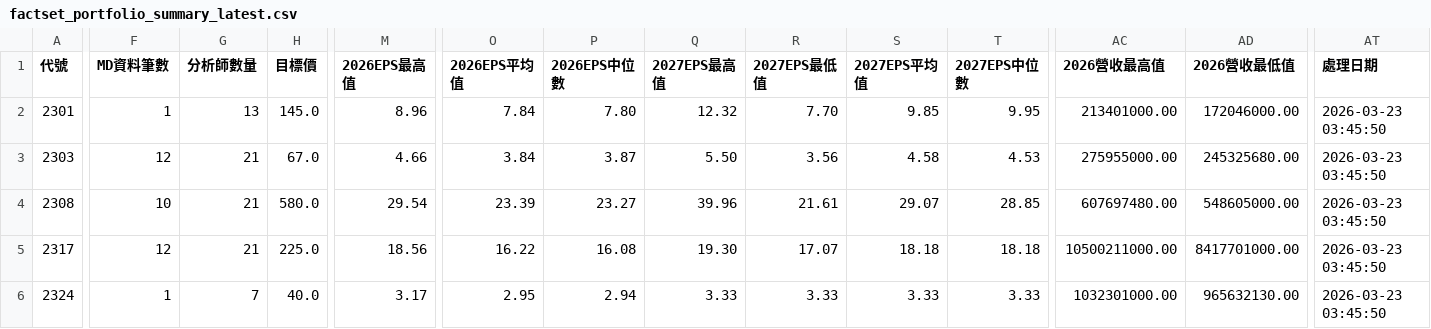
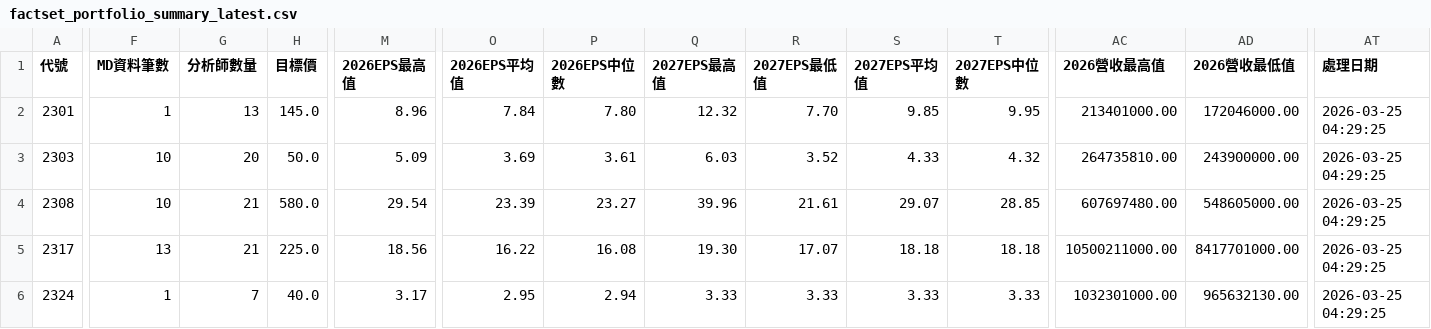
Before and after one commit to wenchiehlee/GoogleSearch.Factset, a CSV file: data/reports/factset_portfolio_summary_latest.csv, drawn as a sheet; only a part is shown, gaps mark what is left out; the diff covers the shown part only; the diff names each change by its address in the sheet, - before the commit and + after, or states it on an @@ line.

```diff
--- a/data/reports/factset_portfolio_summary_latest.csv
+++ b/data/reports/factset_portfolio_summary_latest.csv
-AT2:AT6 (處理日期): 2026-03-23 03:45:50
+AT2:AT6 (處理日期): 2026-03-25 04:29:25
-F3 (MD資料筆數): 12
+F3 (MD資料筆數): 10
-G3 (分析師數量): 21
+G3 (分析師數量): 20
-H3 (目標價): 67.0
+H3 (目標價): 50.0
-M3 (2026EPS最高值): 4.66
+M3 (2026EPS最高值): 5.09
-O3 (2026EPS平均值): 3.84
+O3 (2026EPS平均值): 3.69
-P3 (2026EPS中位數): 3.87
+P3 (2026EPS中位數): 3.61
-Q3 (2027EPS最高值): 5.50
+Q3 (2027EPS最高值): 6.03
-R3 (2027EPS最低值): 3.56
+R3 (2027EPS最低值): 3.52
-S3 (2027EPS平均值): 4.58
+S3 (2027EPS平均值): 4.33
-T3 (2027EPS中位數): 4.53
+T3 (2027EPS中位數): 4.32
-AC3 (2026營收最高值): 275955000.00
+AC3 (2026營收最高值): 264735810.00
-AD3 (2026營收最低值): 245325680.00
+AD3 (2026營收最低值): 243900000.00
-F5 (MD資料筆數): 12
+F5 (MD資料筆數): 13
```
Also changed, not shown: 90 edited cells elsewhere in this file, data/reports/factset_detailed_report_latest.csv, data/reports/factset_query_pattern_summary_latest.csv, 3 other files.
